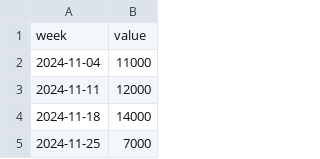
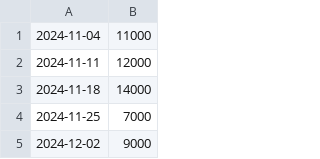
Before and after one commit to CBturbomax/Trend-Samurai, a CSV file: seed/tiktok/sonny_angel.csv, drawn as a sheet; only a part is shown; the shorter side is filled out with more unchanged rows; the diff names each change by its address in the sheet, - before the commit and + after, or states it on an @@ line.

```diff
--- a/seed/tiktok/sonny_angel.csv
+++ b/seed/tiktok/sonny_angel.csv
-row 1: week | value
```
Also changed, not shown: 1 other file.
